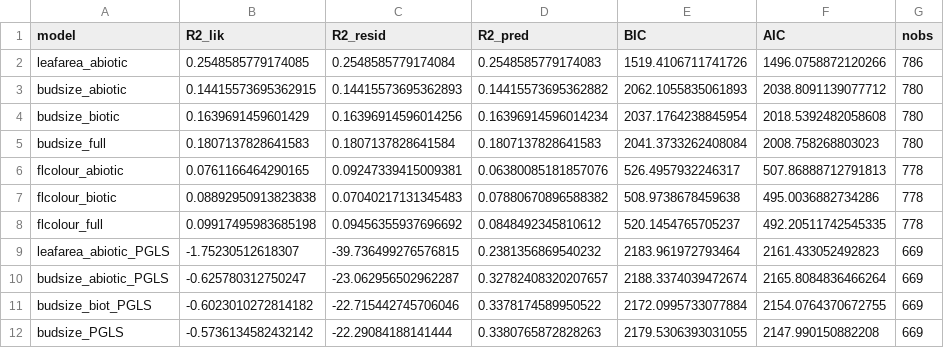
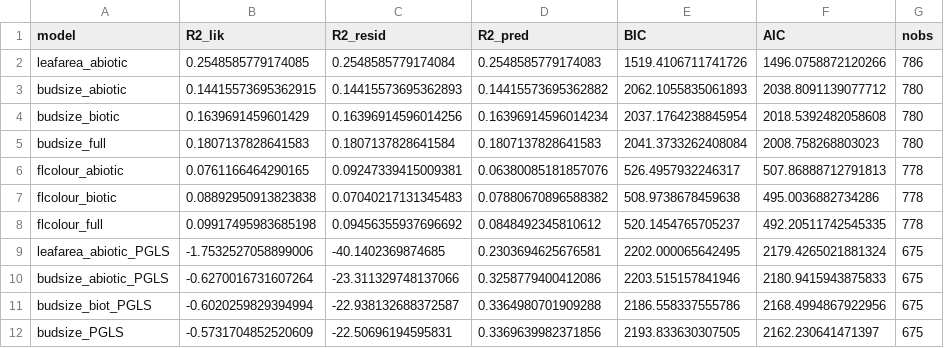
Before and after one commit to rubysaltbush/flower-size-eucs, a CSV file: results/model_summaries.csv, drawn as a sheet.

Commit message:
separated data out to add max possible species to leaf area and bud size PGLS

```diff
--- a/results/model_summaries.csv
+++ b/results/model_summaries.csv
@@ -8,5 +8,5 @@ flcolour_biotic,0.08892950913823838,0.07040217131345483,0.07880670896588382,508.
 flcolour_full,0.09917495983685198,0.09456355937696692,0.0848492345810612,520.1454765705237,492.20511742545335,778
-leafarea_abiotic_PGLS,-1.75230512618307,-39.736499276576815,0.2381356869540232,2183.961972793464,2161.433052492823,669
-budsize_abiotic_PGLS,-0.625780312750247,-23.062956502962287,0.32782408320207657,2188.3374039472674,2165.8084836466264,669
-budsize_biot_PGLS,-0.6023010272814182,-22.715442745706046,0.3378174589950522,2172.0995733077884,2154.0764370672755,669
-budsize_PGLS,-0.5736134582432142,-22.29084188141444,0.3380765872828263,2179.5306393031055,2147.990150882208,669
+leafarea_abiotic_PGLS,-1.7532527058899006,-40.1402369874685,0.2303694625676581,2202.000065642495,2179.4265021881324,675
+budsize_abiotic_PGLS,-0.6270016731607264,-23.311329748137066,0.3258779400412086,2203.515157841946,2180.9415943875833,675
+budsize_biot_PGLS,-0.6020259829394994,-22.938132688372587,0.3364980701909288,2186.558337555786,2168.4994867922956,675
+budsize_PGLS,-0.5731704852520609,-22.50696194595831,0.3369639982371856,2193.833630307505,2162.230641471397,675
```
Also changed, not shown: 1 other file.
